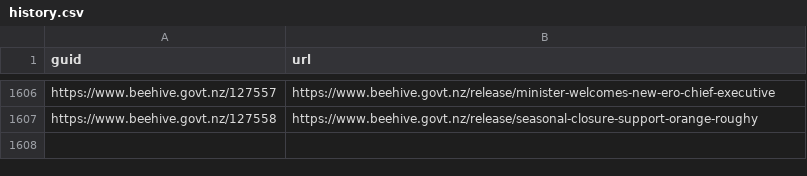
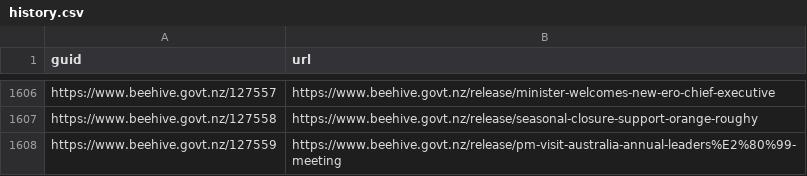
Before and after one commit to marcus-crane/hivesky, a CSV file: beehive/history.csv, drawn as a sheet; only a part is shown, gaps mark what is left out; the diff names each change by its address in the sheet, - before the commit and + after, or states it on an @@ line.

Commit message:
New releases have been syndicated

```diff
--- a/beehive/history.csv
+++ b/beehive/history.csv
+row 1608: https://www.beehive.govt.nz/127559 | https://www.beehive.govt.nz/release/pm-visit-australia-annual-leaders%E2%80%99-meeting
```
